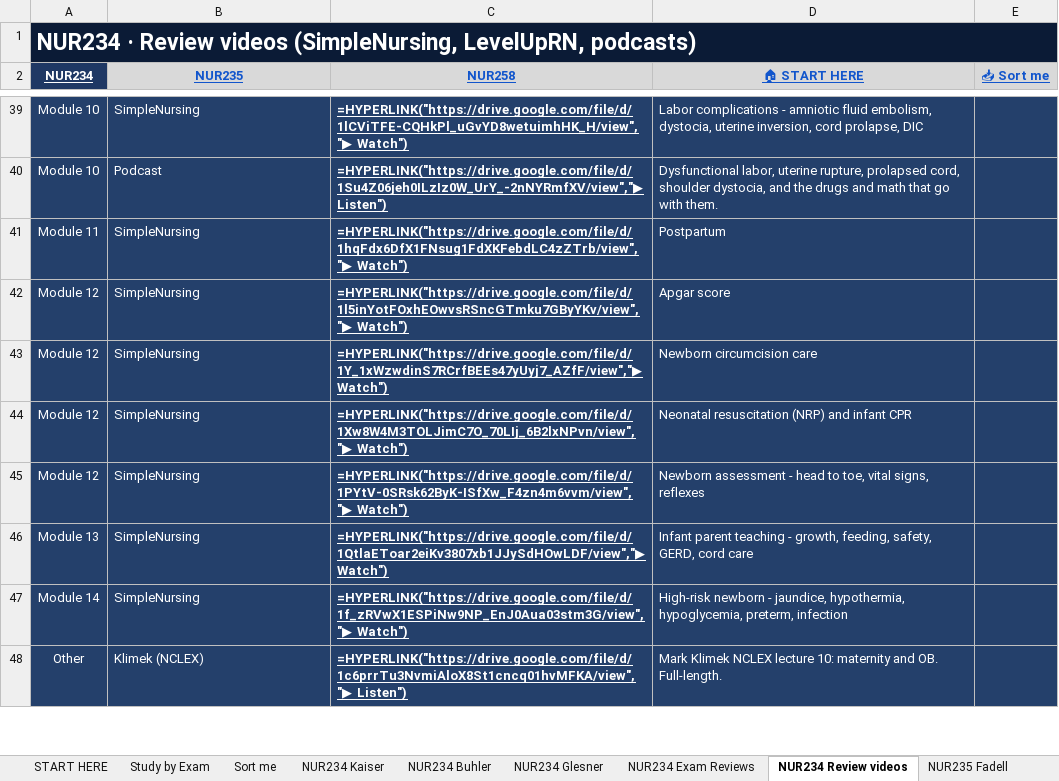
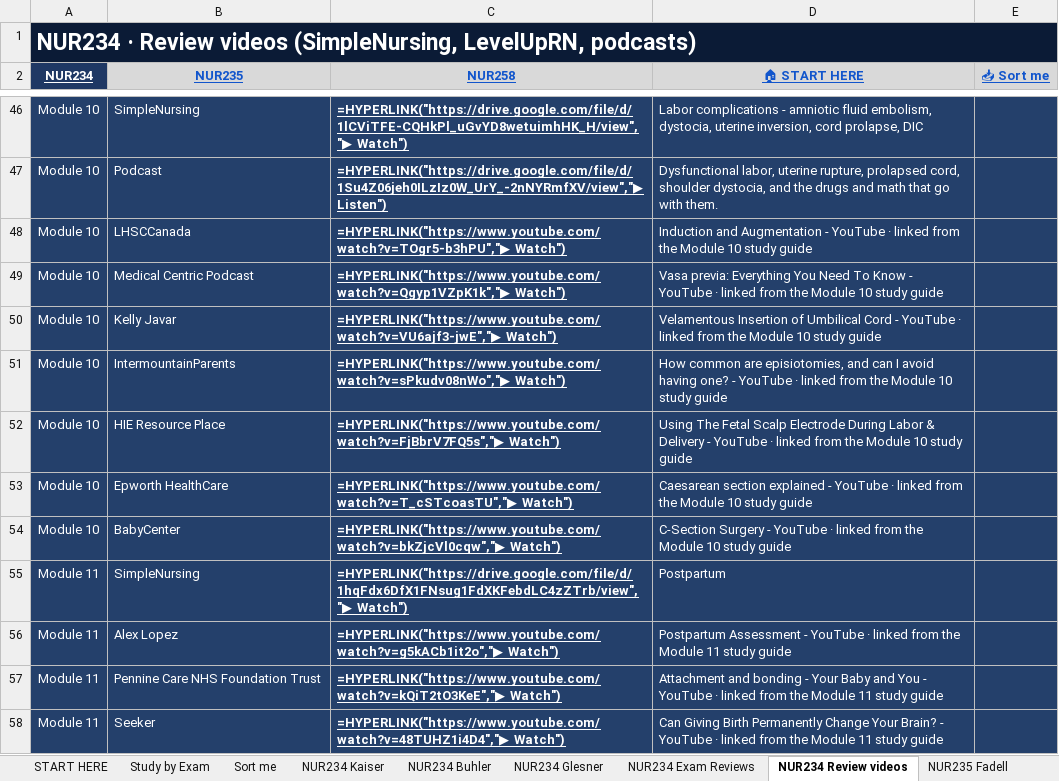
Before and after one commit to Arnold7777777/ABSN-Study-Hub, an Excel workbook: files/NUR-Lecture-Library.xlsx, sheet NUR234 Review videos, drawn as a sheet; only a part is shown, gaps mark what is left out; the shorter side is filled out with more unchanged rows; values as stored, in another font and other column widths than the file's, no borders; formulas without a stored value are shown as written; conditional formats not drawn; the diff covers the shown part only; the diff names each change by its address in the sheet, - before the commit and + after, or states it on an @@ line.

```diff
--- a/files/NUR-Lecture-Library.xlsx (sheet NUR234 Review videos)
+++ b/files/NUR-Lecture-Library.xlsx (sheet NUR234 Review videos)
+row 48: Module 10 | LHSCCanada | =HYPERLINK("https://www.youtube.com/watch?v=TOgr5-b3hPU","▶ Watch") | Induction and Augmentation - YouTube · linked from the Module 10 study guide
+row 49: Module 10 | Medical Centric Podcast | =HYPERLINK("https://www.youtube.com/watch?v=Qgyp1VZpK1k","▶ Watch") | Vasa previa: Everything You Need To Know - YouTube · linked from the Module 10 study guide
+row 50: Module 10 | Kelly Javar | =HYPERLINK("https://www.youtube.com/watch?v=VU6ajf3-jwE","▶ Watch") | Velamentous Insertion of Umbilical Cord - YouTube · linked from the Module 10 study guide
+row 51: Module 10 | IntermountainParents | =HYPERLINK("https://www.youtube.com/watch?v=sPkudv08nWo","▶ Watch") | How common are episiotomies, and can I avoid having one? - YouTube · linked from the Module 10 study guide
+row 52: Module 10 | HIE Resource Place | =HYPERLINK("https://www.youtube.com/watch?v=FjBbrV7FQ5s","▶ Watch") | Using The Fetal Scalp Electrode During Labor & Delivery - YouTube · linked from the Module 10 study guide
+row 53: Module 10 | Epworth HealthCare | =HYPERLINK("https://www.youtube.com/watch?v=T_cSTcoasTU","▶ Watch") | Caesarean section explained - YouTube · linked from the Module 10 study guide
+row 54: Module 10 | BabyCenter | =HYPERLINK("https://www.youtube.com/watch?v=bkZjcVl0cqw","▶ Watch") | C-Section Surgery - YouTube · linked from the Module 10 study guide
+row 56: Module 11 | Alex Lopez | =HYPERLINK("https://www.youtube.com/watch?v=g5kACb1it2o","▶ Watch") | Postpartum Assessment - YouTube · linked from the Module 11 study guide
+row 57: Module 11 | Pennine Care NHS Foundation Trust | =HYPERLINK("https://www.youtube.com/watch?v=kQiT2tO3KeE","▶ Watch") | Attachment and bonding - Your Baby and You - YouTube · linked from the Module 11 study guide
+row 58: Module 11 | Seeker | =HYPERLINK("https://www.youtube.com/watch?v=48TUHZ1i4D4","▶ Watch") | Can Giving Birth Permanently Change Your Brain? - YouTube · linked from the Module 11 study guide
```
Also changed, not shown: 13 added rows elsewhere in this sheet, sheet Study by Exam, sheet NUR258 Review videos, sheet NUR235 Review videos, other sheet tabs.
